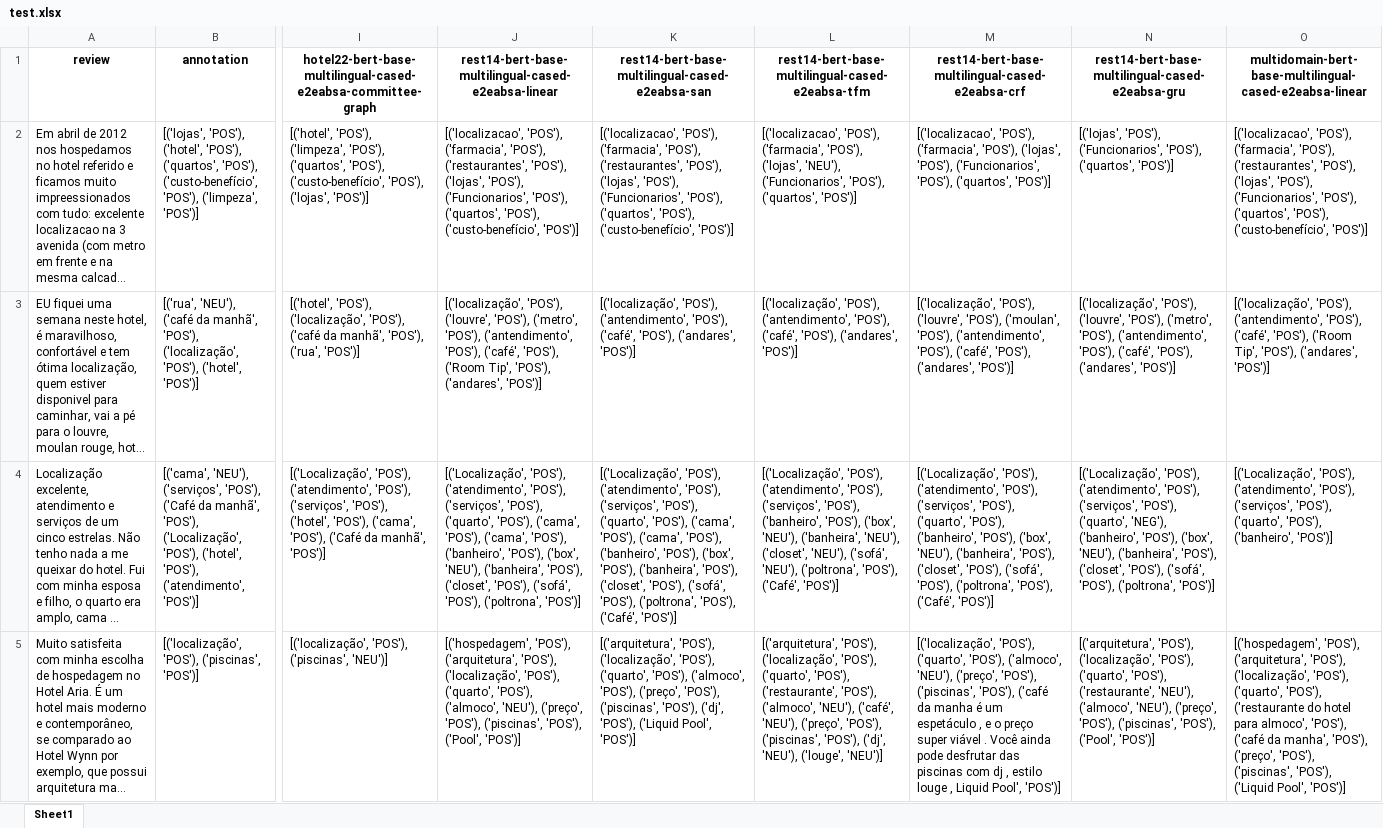
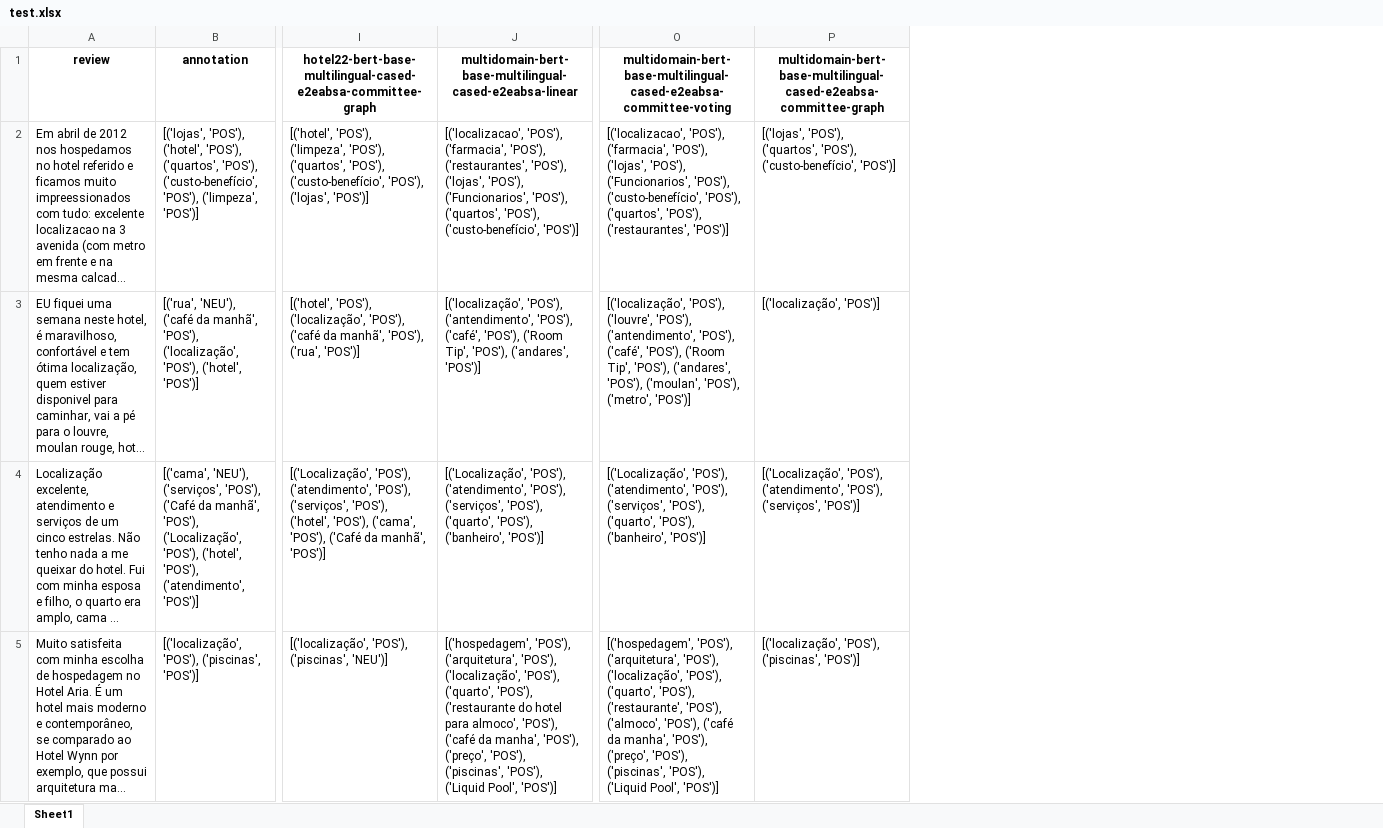
Before and after one commit to GuilhermeMarcon/consentiment, an Excel workbook: data/hotel22/test.xlsx, sheet Sheet1, drawn as a sheet; only a part is shown, gaps mark what is left out; long unchanged cells end in …; values as stored, in another font and other column widths than the file's, no borders; charts and pictures not drawn; removed rows and columns are numbered as before the commit, all else as after; the diff names each change by its address in the sheet, - before the commit and + after, or states it on an @@ line.

```diff
--- a/data/hotel22/test.xlsx (sheet Sheet1)
+++ b/data/hotel22/test.xlsx (sheet Sheet1)
-column J, rows 1-5: rest14-bert-base-multilingual-cased-e2eabsa-linear | [('localizacao', 'POS'), ('farmacia', 'POS'), ('restaurantes', 'POS'), ('lojas', 'POS'), ('Funcionarios', 'POS'), ('quartos', 'POS'), ('custo-benefício', 'POS')] | [('localização', 'POS'), ('louvre', 'POS'), ('metro', 'POS'), ('antendimento', 'POS'), ('café', 'POS'), ('Room Tip', 'POS'), ('andares', 'POS')] | [('Localização', 'POS'), ('atendimento', 'POS'), ('serviços', 'POS'), ('quarto', 'POS'), ('cama', 'POS'), ('cama', 'POS'), ('banheiro', 'POS'), ('box', 'NEU'), ('banheira', 'POS'), ('closet', 'POS'), ('sofá', 'POS'), ('poltrona', 'POS')] | [('hospedagem', 'POS'), ('arquitetura', 'POS'), ('localização', 'POS'), ('quarto', 'POS'), ('almoco', 'NEU'), ('preço', 'POS'), ('piscinas', 'POS'), ('Pool', 'POS')]
-column K, rows 1-5: rest14-bert-base-multilingual-cased-e2eabsa-san | [('localizacao', 'POS'), ('farmacia', 'POS'), ('restaurantes', 'POS'), ('lojas', 'POS'), ('Funcionarios', 'POS'), ('quartos', 'POS'), ('custo-benefício', 'POS')] | [('localização', 'POS'), ('antendimento', 'POS'), ('café', 'POS'), ('andares', 'POS')] | [('Localização', 'POS'), ('atendimento', 'POS'), ('serviços', 'POS'), ('quarto', 'POS'), ('cama', 'POS'), ('cama', 'POS'), ('banheiro', 'POS'), ('box', 'POS'), ('banheira', 'POS'), ('closet', 'POS'), ('sofá', 'POS'), ('poltrona', 'POS'), ('Café', 'POS')] | [('arquitetura', 'POS'), ('localização', 'POS'), ('quarto', 'POS'), ('almoco', 'POS'), ('preço', 'POS'), ('piscinas', 'POS'), ('dj', 'POS'), ('Liquid Pool', 'POS')]
-column L, rows 1-5: rest14-bert-base-multilingual-cased-e2eabsa-tfm | [('localizacao', 'POS'), ('farmacia', 'POS'), ('lojas', 'NEU'), ('Funcionarios', 'POS'), ('quartos', 'POS')] | [('localização', 'POS'), ('antendimento', 'POS'), ('café', 'POS'), ('andares', 'POS')] | [('Localização', 'POS'), ('atendimento', 'POS'), ('serviços', 'POS'), ('banheiro', 'POS'), ('box', 'NEU'), ('banheira', 'NEU'), ('closet', 'NEU'), ('sofá', 'NEU'), ('poltrona', 'POS'), ('Café', 'POS')] | [('arquitetura', 'POS'), ('localização', 'POS'), ('quarto', 'POS'), ('restaurante', 'POS'), ('almoco', 'NEU'), ('café', 'NEU'), ('preço', 'POS'), ('piscinas', 'POS'), ('dj', 'NEU'), ('louge', 'NEU')]
-column M, rows 1-5: rest14-bert-base-multilingual-cased-e2eabsa-crf | [('localizacao', 'POS'), ('farmacia', 'POS'), ('lojas', 'POS'), ('Funcionarios', 'POS'), ('quartos', 'POS')] | [('localização', 'POS'), ('louvre', 'POS'), ('moulan', 'POS'), ('antendimento', 'POS'), ('café', 'POS'), ('andares', 'POS')] | [('Localização', 'POS'), ('atendimento', 'POS'), ('serviços', 'POS'), ('quarto', 'POS'), ('banheiro', 'POS'), ('box', 'NEU'), ('banheira', 'POS'), ('closet', 'POS'), ('sofá', 'POS'), ('poltrona', 'POS'), ('Café', 'POS')] | [('localização', 'POS'), ('quarto', 'POS'), ('almoco', 'NEU'), ('preço', 'POS'), ('piscinas', 'POS'), ('café da manha é um espetáculo , e o preço super viável . Você ainda pode desfrutar das piscinas com dj , estilo louge , Liquid Pool', 'POS')]
-column N, rows 1-5: rest14-bert-base-multilingual-cased-e2eabsa-gru | [('lojas', 'POS'), ('Funcionarios', 'POS'), ('quartos', 'POS')] | [('localização', 'POS'), ('louvre', 'POS'), ('metro', 'POS'), ('antendimento', 'POS'), ('café', 'POS'), ('andares', 'POS')] | [('Localização', 'POS'), ('atendimento', 'POS'), ('serviços', 'POS'), ('quarto', 'NEG'), ('banheiro', 'POS'), ('box', 'NEU'), ('banheira', 'POS'), ('closet', 'POS'), ('sofá', 'POS'), ('poltrona', 'POS')] | [('arquitetura', 'POS'), ('localização', 'POS'), ('quarto', 'POS'), ('restaurante', 'NEU'), ('almoco', 'NEU'), ('preço', 'POS'), ('piscinas', 'POS'), ('Pool', 'POS')]
+column O, rows 1-5: multidomain-bert-base-multilingual-cased-e2eabsa-committee-voting | [('localizacao', 'POS'), ('farmacia', 'POS'), ('lojas', 'POS'), ('Funcionarios', 'POS'), ('custo-benefício', 'POS'), ('quartos', 'POS'), ('restaurantes', 'POS')] | [('localização', 'POS'), ('louvre', 'POS'), ('antendimento', 'POS'), ('café', 'POS'), ('Room Tip', 'POS'), ('andares', 'POS'), ('moulan', 'POS'), ('metro', 'POS')] | [('Localização', 'POS'), ('atendimento', 'POS'), ('serviços', 'POS'), ('quarto', 'POS'), ('banheiro', 'POS')] | [('hospedagem', 'POS'), ('arquitetura', 'POS'), ('localização', 'POS'), ('quarto', 'POS'), ('restaurante', 'POS'), ('almoco', 'POS'), ('café da manha', 'POS'), ('preço', 'POS'), ('piscinas', 'POS'), ('Liquid Pool', 'POS')]
+column P, rows 1-5: multidomain-bert-base-multilingual-cased-e2eabsa-committee-graph | [('lojas', 'POS'), ('quartos', 'POS'), ('custo-benefício', 'POS')] | [('localização', 'POS')] | [('Localização', 'POS'), ('atendimento', 'POS'), ('serviços', 'POS')] | [('localização', 'POS'), ('piscinas', 'POS')]
```
Also changed, not shown: charts or pictures, data/laptop14/test.xlsx, data/rest14/test.xlsx.
